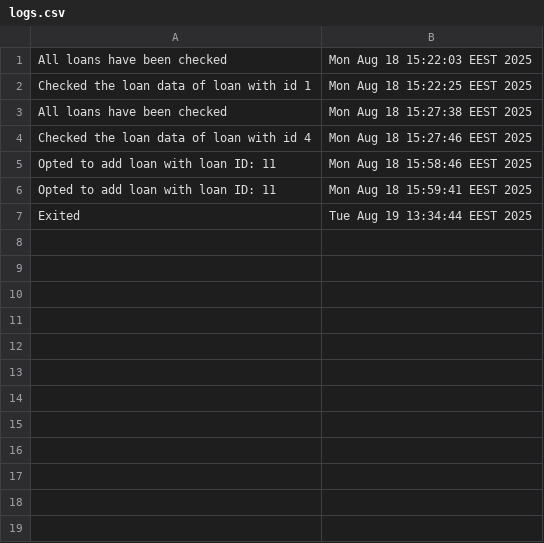
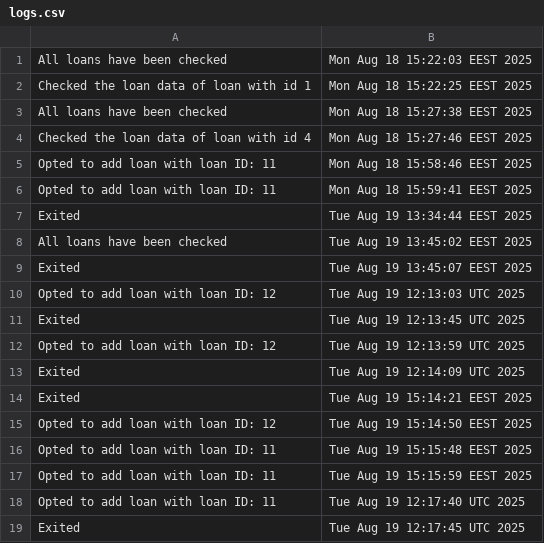
Before and after one commit to eduardMocanu/libraryManagementSystem, a CSV file: data/logs.csv, drawn as a sheet; the diff names each change by its address in the sheet, - before the commit and + after, or states it on an @@ line.

```diff
--- a/data/logs.csv
+++ b/data/logs.csv
+row 8: All loans have been checked | Tue Aug 19 13:45:02 EEST 2025
+row 9: Exited | Tue Aug 19 13:45:07 EEST 2025
+row 10: Opted to add loan with loan ID: 12 | Tue Aug 19 12:13:03 UTC 2025
+row 11: Exited | Tue Aug 19 12:13:45 UTC 2025
+row 12: Opted to add loan with loan ID: 12 | Tue Aug 19 12:13:59 UTC 2025
+row 13: Exited | Tue Aug 19 12:14:09 UTC 2025
+row 14: Exited | Tue Aug 19 15:14:21 EEST 2025
+row 15: Opted to add loan with loan ID: 12 | Tue Aug 19 15:14:50 EEST 2025
+row 16: Opted to add loan with loan ID: 11 | Tue Aug 19 15:15:48 EEST 2025
+row 17: Opted to add loan with loan ID: 11 | Tue Aug 19 15:15:59 EEST 2025
+row 18: Opted to add loan with loan ID: 11 | Tue Aug 19 12:17:40 UTC 2025
+row 19: Exited | Tue Aug 19 12:17:45 UTC 2025
```
Also changed, not shown: data/books.csv, data/loans.csv, 8 other files.
